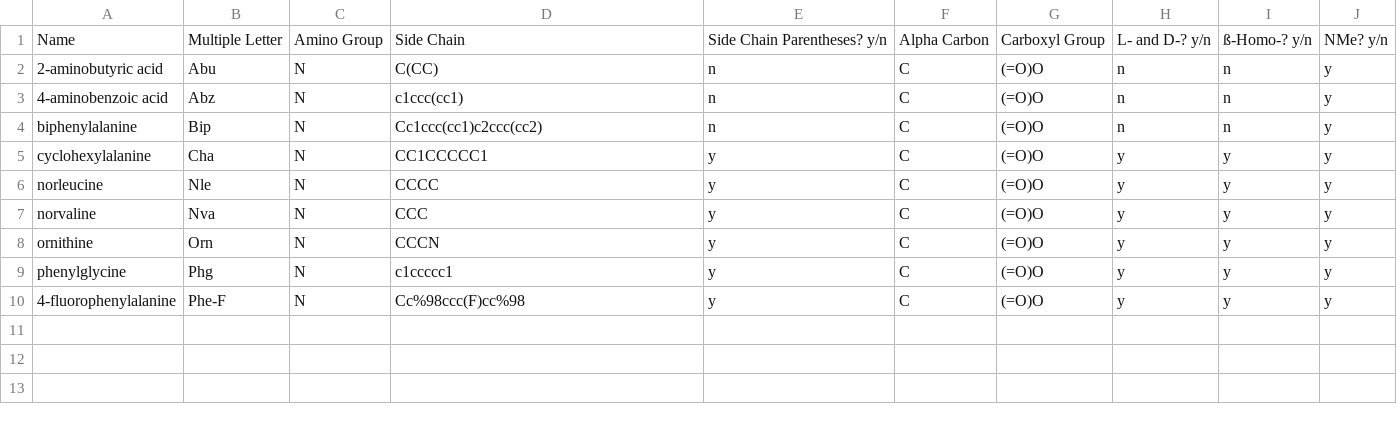
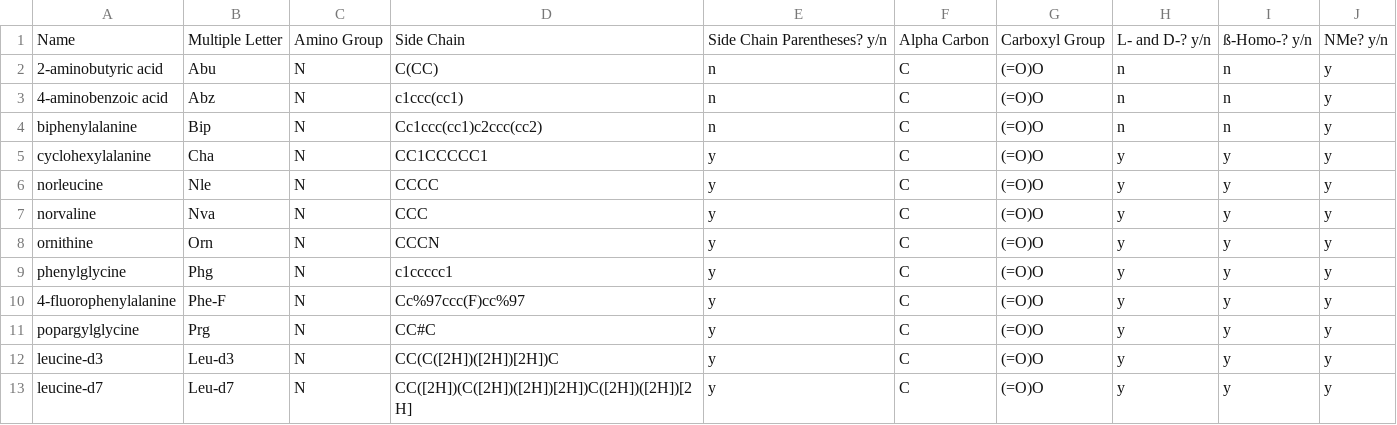
Before and after one commit to LokeyLab/Peptide-Library-Utility, a CSV file: subunits/noncanonical_amino_acids.csv, drawn as a sheet.

```diff
--- a/subunits/noncanonical_amino_acids.csv
+++ b/subunits/noncanonical_amino_acids.csv
@@ -9,2 +9,5 @@ ornithine,Orn,N,CCCN,y,C,(=O)O,y,y,y
 phenylglycine,Phg,N,c1ccccc1,y,C,(=O)O,y,y,y
-4-fluorophenylalanine,Phe-F,N,Cc%98ccc(F)cc%98,y,C,(=O)O,y,y,y
+4-fluorophenylalanine,Phe-F,N,Cc%97ccc(F)cc%97,y,C,(=O)O,y,y,y
+popargylglycine,Prg,N,CC#C,y,C,(=O)O,y,y,y
+leucine-d3,Leu-d3,N,CC(C([2H])([2H])[2H])C,y,C,(=O)O,y,y,y
+leucine-d7,Leu-d7,N,CC([2H])(C([2H])([2H])[2H])C([2H])([2H])[2H],y,C,(=O)O,y,y,y
```
Also changed, not shown: subunits/amines.csv, subunits/canonical_amino_acids.csv, 30 other files.
